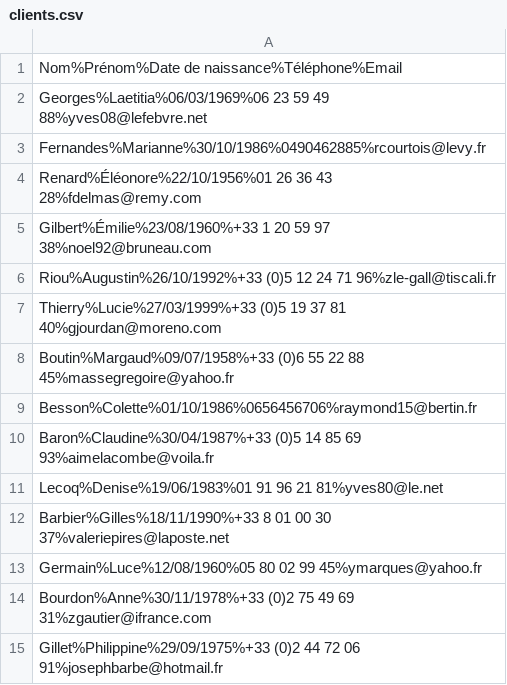
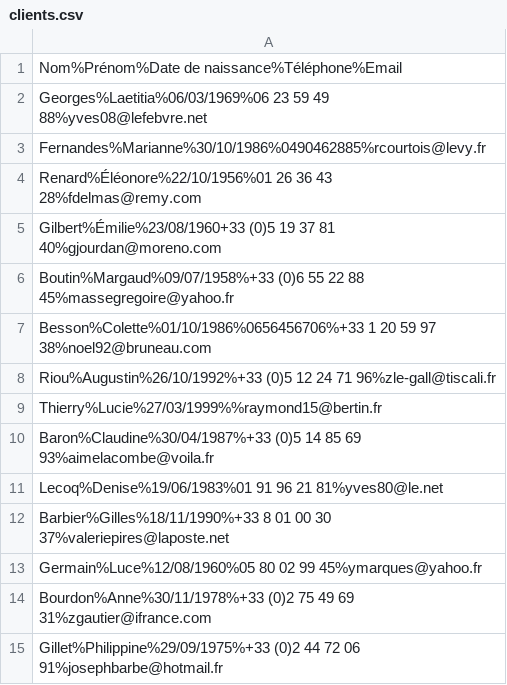
Before and after one commit to Yndral-c/ProjetCSHARP, a CSV file: ProjetCS/Data/clients.csv, drawn as a sheet; only a part is shown; removed rows and columns are numbered as before the commit, all else as after; the diff names each change by its address in the sheet, - before the commit and + after, or states it on an @@ line.

```diff
--- a/ProjetCS/Data/clients.csv
+++ b/ProjetCS/Data/clients.csv
-A5: Gilbert%Émilie%23/08/1960%+33 1 20 59 97 38%noel92@bruneau.com
+A5: Gilbert%Émilie%23/08/1960+33 (0)5 19 37 81 40%gjourdan@moreno.com
-row 8: Boutin%Margaud%09/07/1958%+33 (0)6 55 22…
+row 6: Boutin%Margaud%09/07/1958%+33 (0)6 55 22…
+row 7: Besson%Colette%01/10/1986%0656456706%+33 1 20 59 97 38%noel92@bruneau.com
-A9: Thierry%Lucie%27/03/1999%+33 (0)5 19 37 81 40%gjourdan@moreno.com
+A9: Thierry%Lucie%27/03/1999%%raymond15@bertin.fr
-row 9: Besson%Colette%01/10/1986%0656456706%raymond15@bertin.fr
```
Also changed, not shown: 1 other file.
